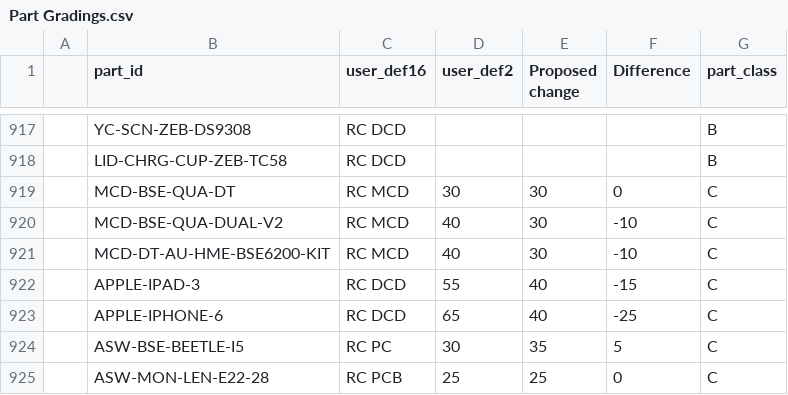
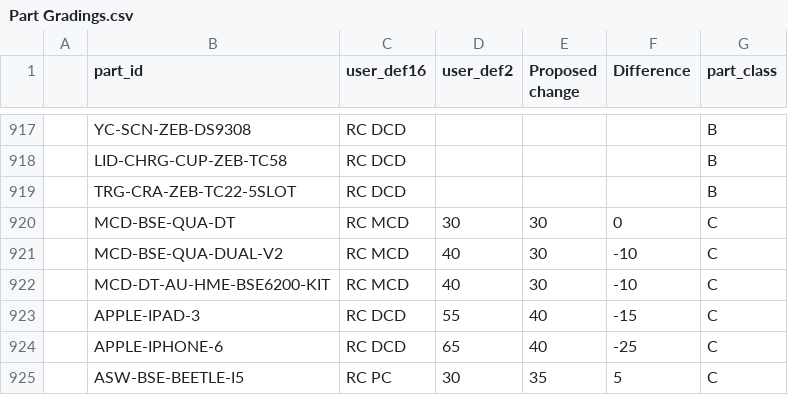
Before and after one commit to NotKamran07/dcd-priority-list, a CSV file: Part Gradings.csv, drawn as a sheet; only a part is shown, gaps mark what is left out; the shorter side is filled out with more unchanged rows.

Commit message:
Add files via upload

```diff
--- a/Part Gradings.csv
+++ b/Part Gradings.csv
@@ -918,2 +918,3 @@
 ,LID-CHRG-CUP-ZEB-TC58,RC DCD,,,,B
+,TRG-CRA-ZEB-TC22-5SLOT,RC DCD,,,,B
 ,MCD-BSE-QUA-DT,RC MCD,30,30,0,C
```
